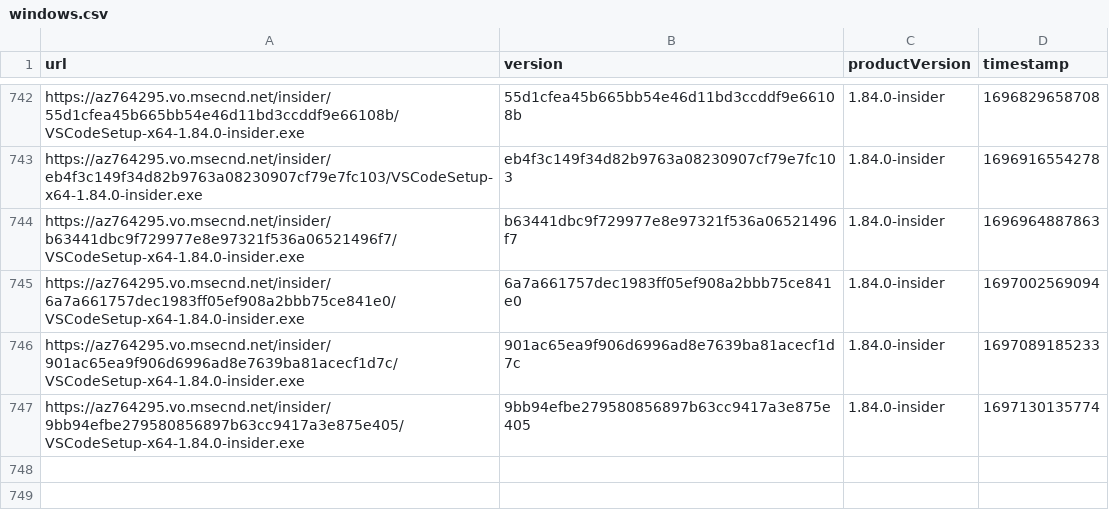
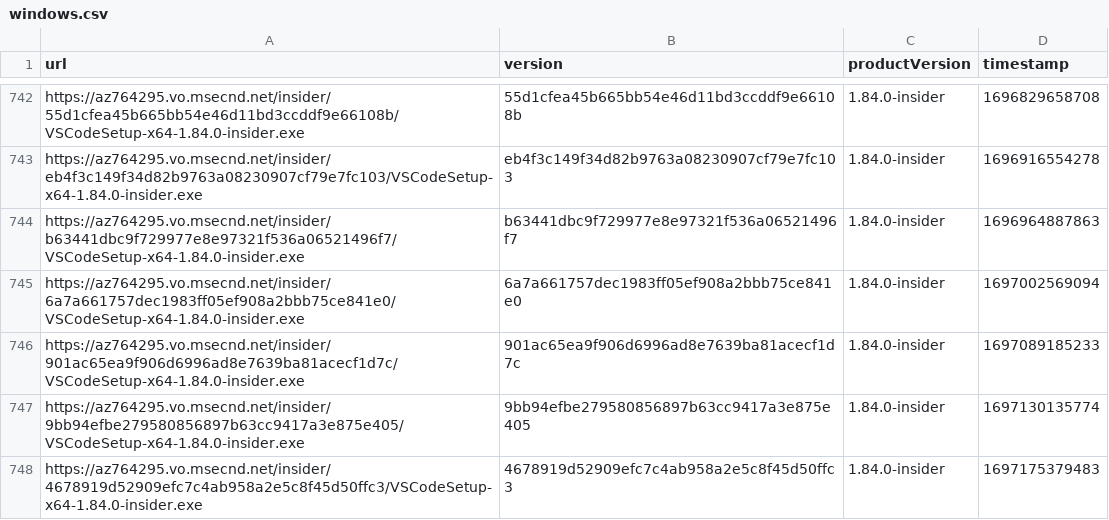
Before and after one commit to yamachu/vscode-insiders-tracker, a CSV file: windows.csv, drawn as a sheet; only a part is shown, gaps mark what is left out; the diff names each change by its address in the sheet, - before the commit and + after, or states it on an @@ line.

```diff
--- a/windows.csv
+++ b/windows.csv
+row 748: https://az764295.vo.msecnd.net/insider/4678919d52909efc7c4ab958a2e5c8f45d50ffc3/VSCodeSetup-x64-1.84.0-insider.exe | 4678919d52909efc7c4ab958a2e5c8f45d50ffc3 | 1.84.0-insider | 1697175379483
```
